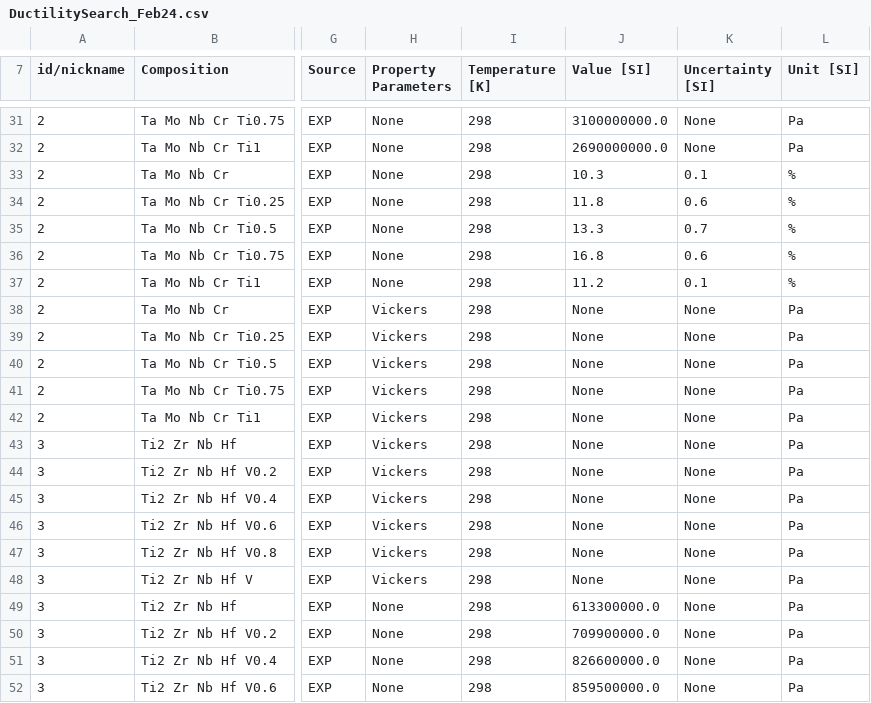
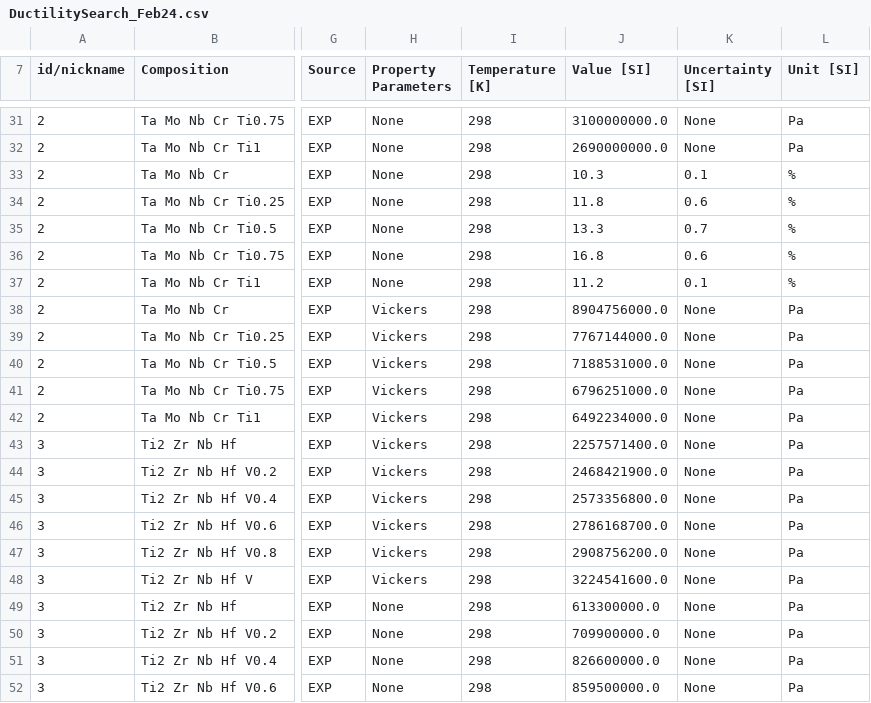
Before and after one commit to amkrajewski/ULTERA-contribute-amkrajewski, a CSV file: DuctilitySearch_Feb24.csv, drawn as a sheet; only a part is shown, gaps mark what is left out; the diff names each change by its address in the sheet, - before the commit and + after, or states it on an @@ line.

Commit message:
(automatic) excel2csv Action for Data Tracking

```diff
--- a/DuctilitySearch_Feb24.csv
+++ b/DuctilitySearch_Feb24.csv
-J38 (Value [SI]): None
+J38 (Value [SI]): 8904756000.0
-J39 (Value [SI]): None
+J39 (Value [SI]): 7767144000.0
-J40 (Value [SI]): None
+J40 (Value [SI]): 7188531000.0
-J41 (Value [SI]): None
+J41 (Value [SI]): 6796251000.0
-J42 (Value [SI]): None
+J42 (Value [SI]): 6492234000.0
-J43 (Value [SI]): None
+J43 (Value [SI]): 2257571400.0
-J44 (Value [SI]): None
+J44 (Value [SI]): 2468421900.0
-J45 (Value [SI]): None
+J45 (Value [SI]): 2573356800.0
-J46 (Value [SI]): None
+J46 (Value [SI]): 2786168700.0
-J47 (Value [SI]): None
+J47 (Value [SI]): 2908756200.0
-J48 (Value [SI]): None
+J48 (Value [SI]): 3224541600.0
```
